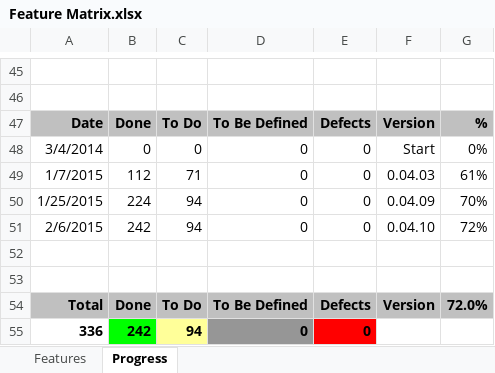
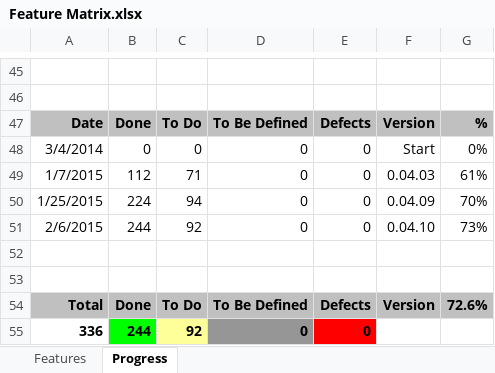
Before and after one commit to andy-goryachev/RNotebook, an Excel workbook: Feature Matrix.xlsx, sheet Progress, drawn as a sheet; only a part is shown, gaps mark what is left out; values as stored, in another font and other column widths than the file's, no borders; charts and pictures not drawn; the diff names each change by its address in the sheet, - before the commit and + after, or states it on an @@ line.

```diff
--- a/Feature Matrix.xlsx (sheet Progress)
+++ b/Feature Matrix.xlsx (sheet Progress)
-B51: 242
+B51: 244
-C51: 94
+C51: 92
-G51: 72%
+G51: 73%
-G54: 72.0%
+G54: 72.6%
-B55: 242
+B55: 244
-C55: 94
+C55: 92
```
Also changed, not shown: sheet Features, charts or pictures, 4 other files.
